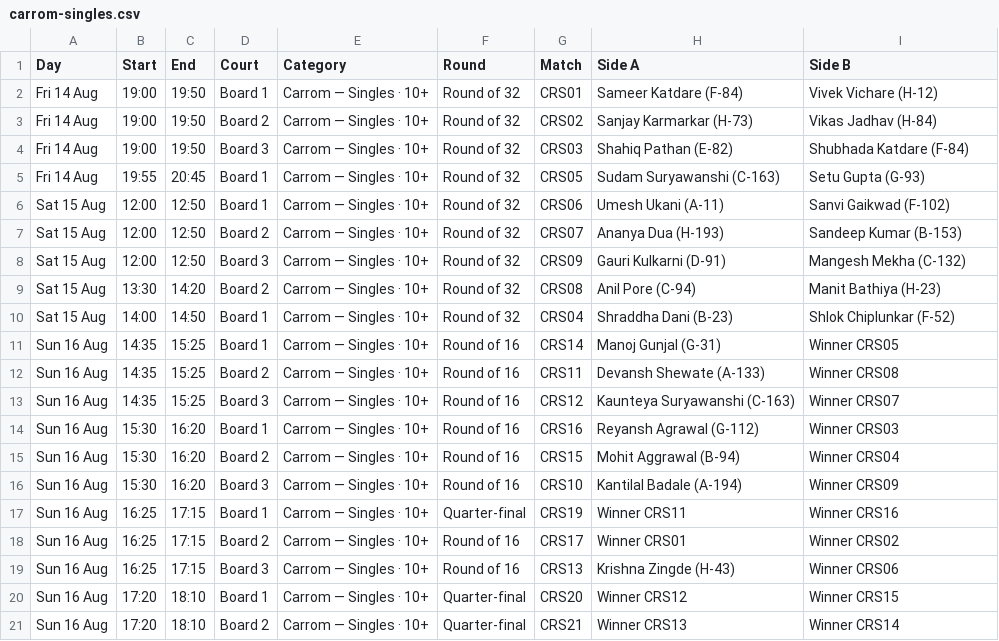
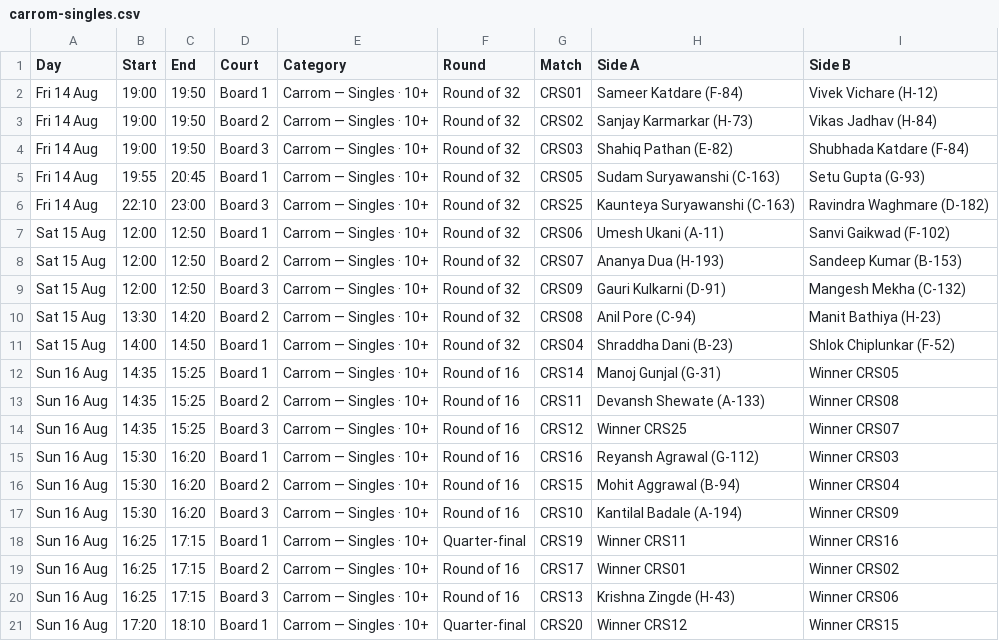
Before and after one commit to kaunteya/jade-indoor, a CSV file: schedules/data/carrom-singles.csv, drawn as a sheet; only a part is shown; the shorter side is filled out with more unchanged rows.

Commit message:
Add bracket rendering script and update carrom singles match data for Kaunteya

```diff
--- a/schedules/data/carrom-singles.csv
+++ b/schedules/data/carrom-singles.csv
@@ -5,2 +5,3 @@ Fri 14 Aug,19:00,19:50,Board 3,Carrom — Singles · 10+,Round of 32,CRS03,Shahi
 Fri 14 Aug,19:55,20:45,Board 1,Carrom — Singles · 10+,Round of 32,CRS05,Sudam Suryawanshi (C-163),Setu Gupta (G-93)
+Fri 14 Aug,22:10,23:00,Board 3,Carrom — Singles · 10+,Round of 32,CRS25,Kaunteya Suryawanshi (C-163),Ravindra Waghmare (D-182)
 Sat 15 Aug,12:00,12:50,Board 1,Carrom — Singles · 10+,Round of 32,CRS06,Umesh Ukani (A-11),Sanvi Gaikwad (F-102)
@@ -12,3 +13,3 @@ Sun 16 Aug,14:35,15:25,Board 1,Carrom — Singles · 10+,Round of 16,CRS14,Manoj
 Sun 16 Aug,14:35,15:25,Board 2,Carrom — Singles · 10+,Round of 16,CRS11,Devansh Shewate (A-133),Winner CRS08
-Sun 16 Aug,14:35,15:25,Board 3,Carrom — Singles · 10+,Round of 16,CRS12,Kaunteya Suryawanshi (C-163),Winner CRS07
+Sun 16 Aug,14:35,15:25,Board 3,Carrom — Singles · 10+,Round of 16,CRS12,Winner CRS25,Winner CRS07
 Sun 16 Aug,15:30,16:20,Board 1,Carrom — Singles · 10+,Round of 16,CRS16,Reyansh Agrawal (G-112),Winner CRS03
```
Also changed, not shown: schedules/data/byes.csv, 2 other files.
